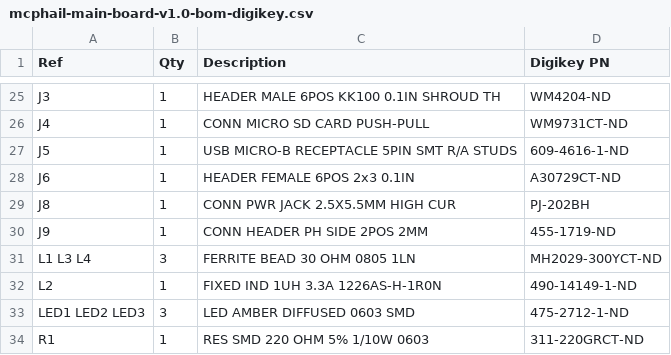
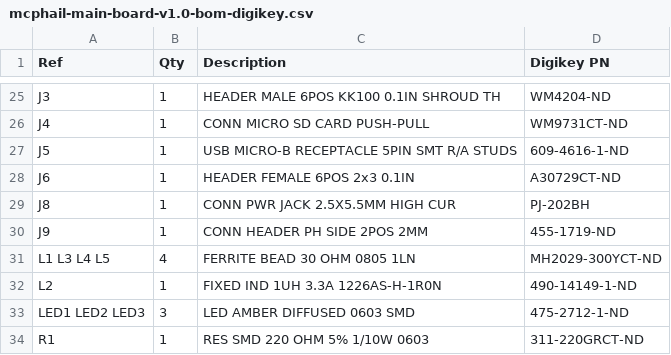
Before and after one commit to kbirchard/mcphail-update, a CSV file: hardware/mcphail-main-board/bom/mcphail-main-board-v1.0-bom-digikey.csv, drawn as a sheet; only a part is shown, gaps mark what is left out.

Commit message:
Generate Main Board with traces done. Needs silk.

```diff
--- a/hardware/mcphail-main-board/bom/mcphail-main-board-v1.0-bom-digikey.csv
+++ b/hardware/mcphail-main-board/bom/mcphail-main-board-v1.0-bom-digikey.csv
@@ -30,3 +30,3 @@ J8,1,CONN PWR JACK 2.5X5.5MM HIGH CUR,PJ-202BH
 J9,1,CONN HEADER PH SIDE 2POS 2MM,455-1719-ND
-L1 L3 L4,3,FERRITE BEAD 30 OHM 0805 1LN,MH2029-300YCT-ND
+L1 L3 L4 L5,4,FERRITE BEAD 30 OHM 0805 1LN,MH2029-300YCT-ND
 L2,1,FIXED IND 1UH 3.3A 1226AS-H-1R0N,490-14149-1-ND
```
Also changed, not shown: hardware/mcphail-main-board/bom/mcphail-main-board-v1.0-bom-master.csv, hardware/mcphail-main-board/bom/mcphail-main-board-v1.0-bom-readable.csv, 35 other files.
